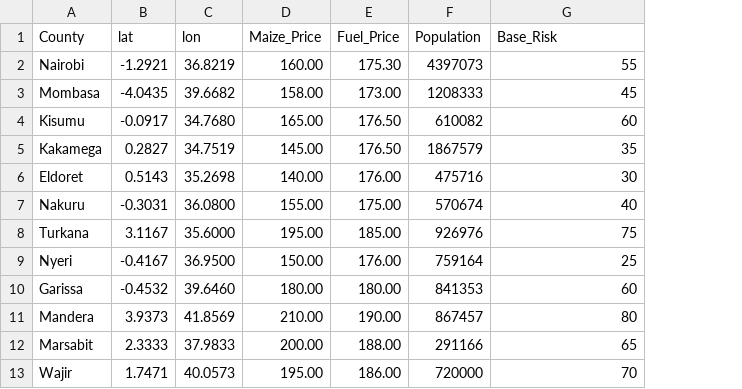
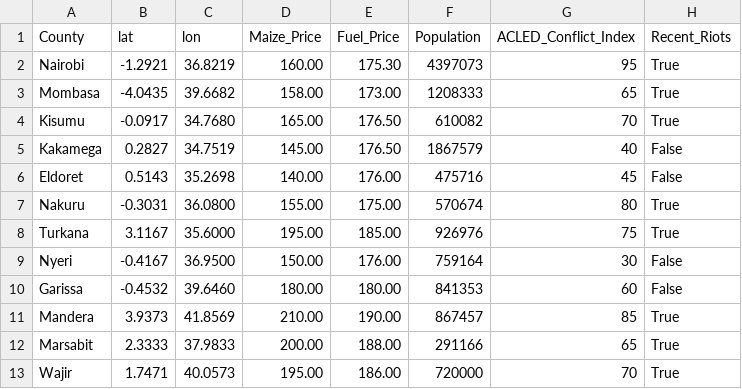
Before and after one commit to Valentinus295/econsentinel-mvp., a CSV file: data.csv, drawn as a sheet; the diff names each change by its address in the sheet, - before the commit and + after, or states it on an @@ line.

Commit message:
Add conflict index and recent riots to data.csv

```diff
--- a/data.csv
+++ b/data.csv
+column H (Recent_Riots), rows 2-13: True | True | True | False | False | True | True | False | False | True | True | True
-G1: Base_Risk
+G1: ACLED_Conflict_Index
-G2 (ACLED_Conflict_Index): 55
+G2 (ACLED_Conflict_Index): 95
-G3 (ACLED_Conflict_Index): 45
+G3 (ACLED_Conflict_Index): 65
-G4 (ACLED_Conflict_Index): 60
+G4 (ACLED_Conflict_Index): 70
-G5 (ACLED_Conflict_Index): 35
+G5 (ACLED_Conflict_Index): 40
-G6 (ACLED_Conflict_Index): 30
+G6 (ACLED_Conflict_Index): 45
-G7 (ACLED_Conflict_Index): 40
+G7 (ACLED_Conflict_Index): 80
-G9 (ACLED_Conflict_Index): 25
+G9 (ACLED_Conflict_Index): 30
-G11 (ACLED_Conflict_Index): 80
+G11 (ACLED_Conflict_Index): 85
```
